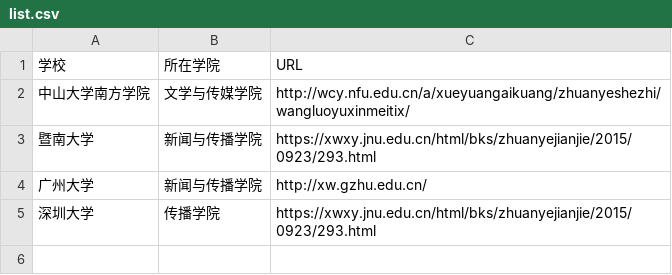
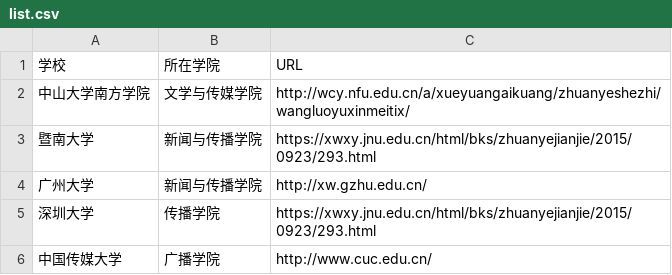
Before and after one commit to yangpeijun975/list_newmedia_undergraduate_CN_19, a CSV file: list.csv, drawn as a sheet.

Commit message:
新增中国传媒大学

```diff
--- a/list.csv
+++ b/list.csv
@@ -5 +5,2 @@
 深圳大学,传播学院,https://xwxy.jnu.edu.cn/html/bks/zhuanyejianjie/2015/0923/293.html
+中国传媒大学, 广播学院,http://www.cuc.edu.cn/
```
